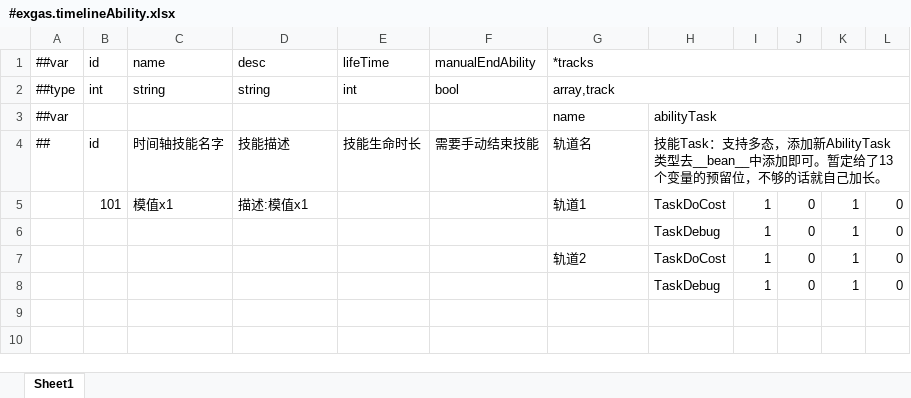
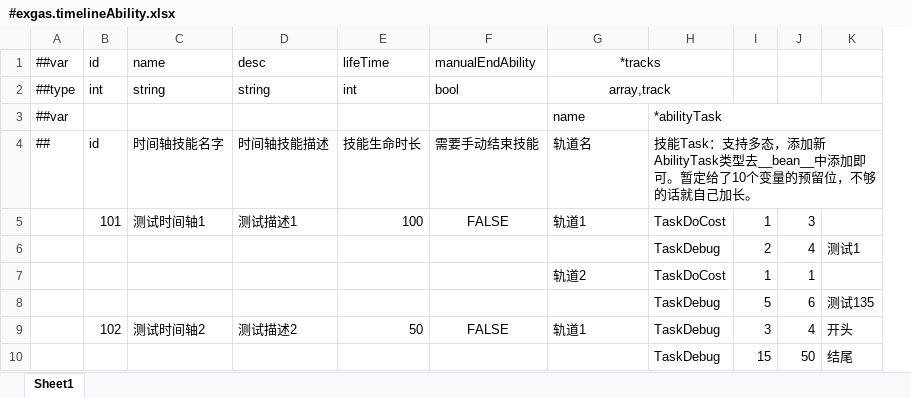
Before and after one commit to No78Vino/gameplay-ability-system-for-unity, an Excel workbook: ProjectConfigTable/exgas_config/Datas/#exgas.timelineAbility.xlsx, sheet Sheet1, drawn as a sheet; values as stored, in another font and other column widths than the file's, no borders; removed rows and columns are numbered as before the commit, all else as after; the diff names each change by its address in the sheet, - before the commit and + after, or states it on an @@ line.

```diff
--- a/ProjectConfigTable/exgas_config/Datas/#exgas.timelineAbility.xlsx (sheet Sheet1)
+++ b/ProjectConfigTable/exgas_config/Datas/#exgas.timelineAbility.xlsx (sheet Sheet1)
-column J, rows 5-8: all 0
-column K, rows 5-8: all 1
-column L, rows 5-8: all 0
+column J, rows 5-8: 3 | 4 | 1 | 6
+column K, rows 6-8: 测试1 |  | 测试135
-G1:G2 alignment: left
+G1:G2 alignment: center
-G1:L1 merged
+G1:H1 merged
-G2:L2 merged
+G2:H2 merged
-H3: abilityTask
+H3: *abilityTask
-D4: 技能描述
+D4: 时间轴技能描述
-H4: …暂定给了13个变量的…
+H4: …暂定给了10个变量的…
-C5 (时间轴技能名字): 模值x1
+C5 (时间轴技能名字): 测试时间轴1
-D5 (时间轴技能描述): 描述:模值x1
+D5 (时间轴技能描述): 测试描述1
-E5 (技能生命时长): (empty)
+E5 (技能生命时长): 100
-F5 (需要手动结束技能): (empty)
+F5 (需要手动结束技能): FALSE
-I6: 1
+I6: 2
-I8: 1
+I8: 5
+row 9:  | 102 | 测试时间轴2 | 测试描述2 | 50 | FALSE | 轨道1 | TaskDebug | 3 | 4 | 开头
+row 10:  |  |  |  |  |  |  | TaskDebug | 15 | 50 | 结尾
```
Also changed, not shown: ProjectConfigTable/exgas_config/Datas/#exgas.ability.xlsx, ProjectConfigTable/exgas_config/Datas/__beans__.xlsx, 20 other files.
